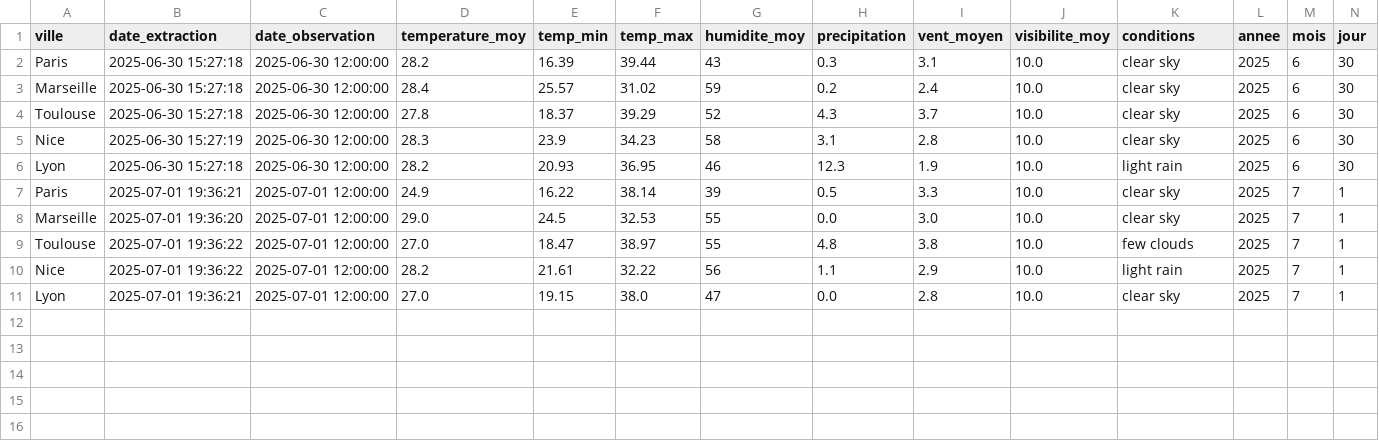
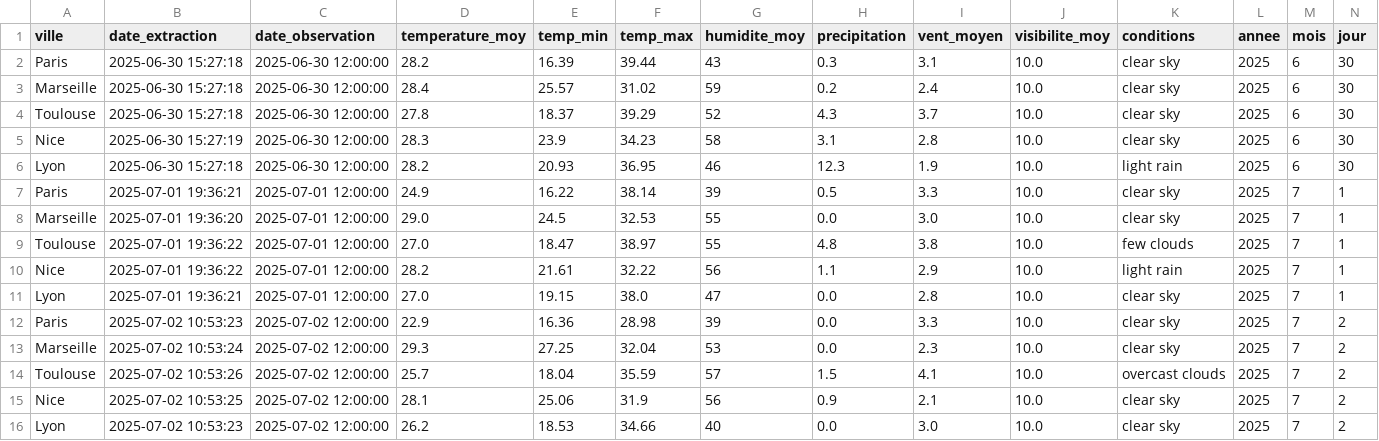
Before and after one commit to Mihajatiana-dev/DONNEES2-dashboard-meteo, a CSV file: dags/data/final/historical_weather.csv, drawn as a sheet; only a part is shown; rows hold the shown columns only; the diff names each change by its address in the sheet, - before the commit and + after, or states it on an @@ line.

Commit message:
feat: today's datas

```diff
--- a/dags/data/final/historical_weather.csv
+++ b/dags/data/final/historical_weather.csv
+row 12: Paris | 2025-07-02 10:53:23 | 2025-07-02 12:00:00 | 22.9 | 16.36 | 28.98 | 39 | 0.0 | 3.3 | 10.0 | clear sky | 2025 | 7 | 2
+row 13: Marseille | 2025-07-02 10:53:24 | 2025-07-02 12:00:00 | 29.3 | 27.25 | 32.04 | 53 | 0.0 | 2.3 | 10.0 | clear sky | 2025 | 7 | 2
+row 14: Toulouse | 2025-07-02 10:53:26 | 2025-07-02 12:00:00 | 25.7 | 18.04 | 35.59 | 57 | 1.5 | 4.1 | 10.0 | overcast clouds | 2025 | 7 | 2
+row 15: Nice | 2025-07-02 10:53:25 | 2025-07-02 12:00:00 | 28.1 | 25.06 | 31.9 | 56 | 0.9 | 2.1 | 10.0 | clear sky | 2025 | 7 | 2
+row 16: Lyon | 2025-07-02 10:53:23 | 2025-07-02 12:00:00 | 26.2 | 18.53 | 34.66 | 40 | 0.0 | 3.0 | 10.0 | clear sky | 2025 | 7 | 2
```
Also changed, not shown: dags/data/final/tourism_recommendations.csv, 14 other files.
